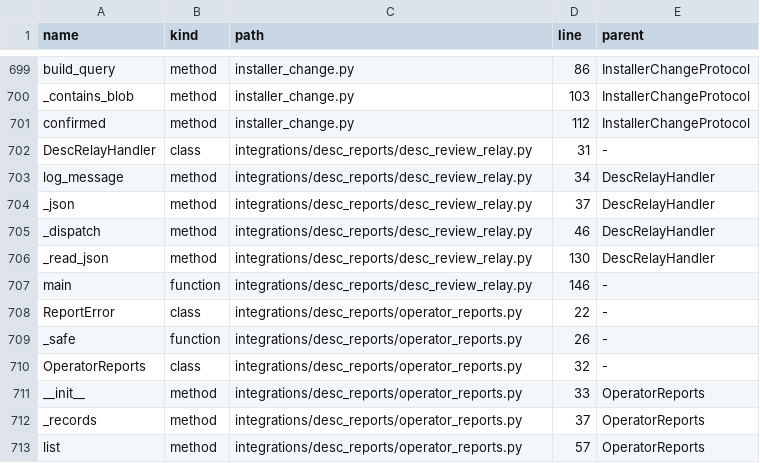
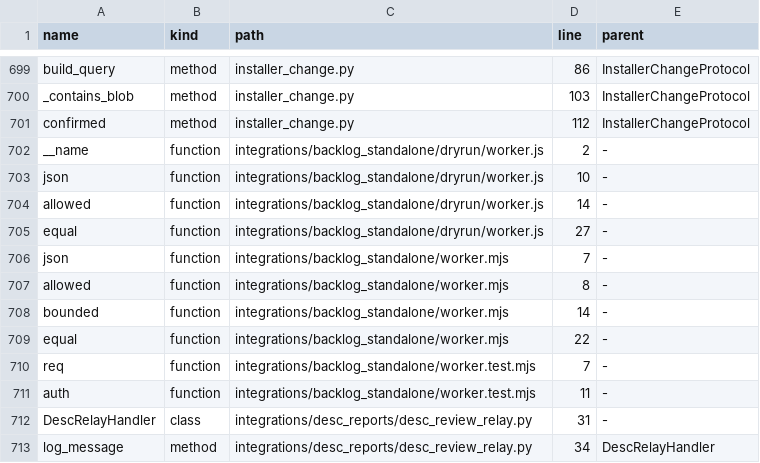
Before and after one commit to clarotechnet/dominium, a TSV file: .dominium/symbol-index.tsv, drawn as a sheet; only a part is shown, gaps mark what is left out; the shorter side is filled out with more unchanged rows.

```diff
--- a/.dominium/symbol-index.tsv
+++ b/.dominium/symbol-index.tsv
@@ -701,2 +701,12 @@ _contains_blob	method	installer_change.py	103	InstallerChangeProtocol
 confirmed	method	installer_change.py	112	InstallerChangeProtocol
+__name	function	integrations/backlog_standalone/dryrun/worker.js	2	-
+json	function	integrations/backlog_standalone/dryrun/worker.js	10	-
+allowed	function	integrations/backlog_standalone/dryrun/worker.js	14	-
+equal	function	integrations/backlog_standalone/dryrun/worker.js	27	-
+json	function	integrations/backlog_standalone/worker.mjs	7	-
+allowed	function	integrations/backlog_standalone/worker.mjs	8	-
+bounded	function	integrations/backlog_standalone/worker.mjs	14	-
+equal	function	integrations/backlog_standalone/worker.mjs	22	-
+req	function	integrations/backlog_standalone/worker.test.mjs	7	-
+auth	function	integrations/backlog_standalone/worker.test.mjs	11	-
 DescRelayHandler	class	integrations/desc_reports/desc_review_relay.py	31	-
```
Also changed, not shown: .dominium/api-index.tsv, .dominium/file-index.tsv, 6 other files.
